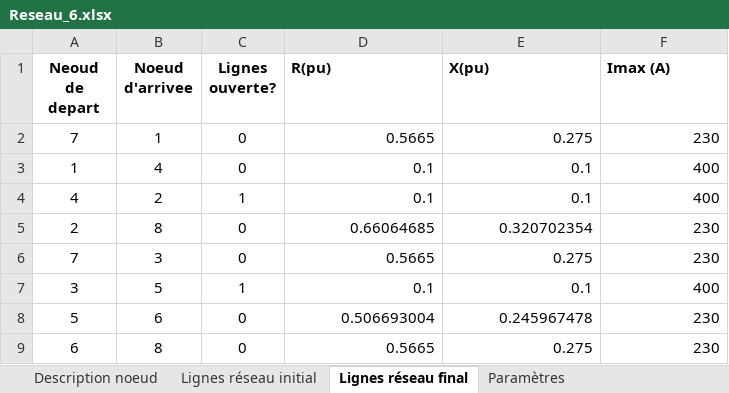
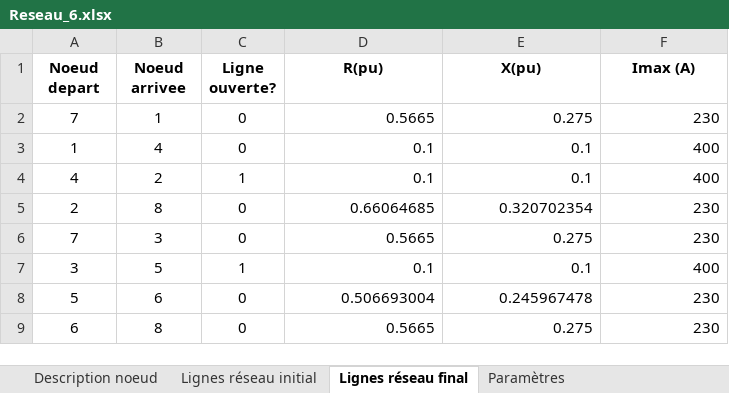
Before and after one commit to AymericGestin/Automated-AI-distribution-network, an Excel workbook: Fichier_excel/Reseau_6.xlsx, sheet Lignes réseau final, drawn as a sheet; values as stored, in another font and other column widths than the file's, no borders; the diff names each change by its address in the sheet, - before the commit and + after, or states it on an @@ line.

```diff
--- a/Fichier_excel/Reseau_6.xlsx (sheet Lignes réseau final)
+++ b/Fichier_excel/Reseau_6.xlsx (sheet Lignes réseau final)
-A1: Neoud de depart
+A1: Noeud depart
-B1: Noeud d'arrivee
+B1: Noeud arrivee
-C1: Lignes ouverte?
+C1: Ligne ouverte?
-D1:F1 alignment: left
+D1:F1 alignment: center
```
Also changed, not shown: sheet Lignes réseau initial, sheet Description noeud, 8 other files.
